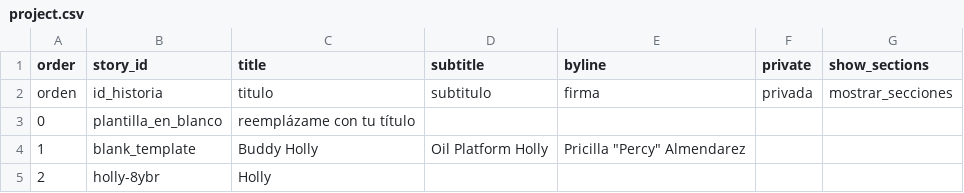
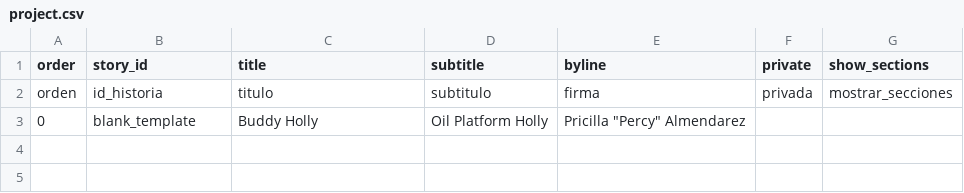
Before and after one commit to Percylikezalmendz/almendaerz_ugrad_hist_seminar_, a CSV file: telar-content/spreadsheets/project.csv, drawn as a sheet.

Commit message:
Modify 1 story, remove 2 stories, change title
Changed:
  Story: Buddy Holly

Removed:
  Story: holly-8ybr
  Story: plantilla_en_blanco

Published via Telar Compositor

```diff
--- a/telar-content/spreadsheets/project.csv
+++ b/telar-content/spreadsheets/project.csv
@@ -2,4 +2,2 @@ order,story_id,title,subtitle,byline,private,show_sections
 orden,id_historia,titulo,subtitulo,firma,privada,mostrar_secciones
-0,plantilla_en_blanco,reemplázame con tu título,,,,
-1,blank_template,Buddy Holly,Oil Platform Holly,"Pricilla ""Percy"" Almendarez",,
-2,holly-8ybr,Holly,,,,
+0,blank_template,Buddy Holly,Oil Platform Holly,"Pricilla ""Percy"" Almendarez",,
```
Also changed, not shown: 5 other files.
